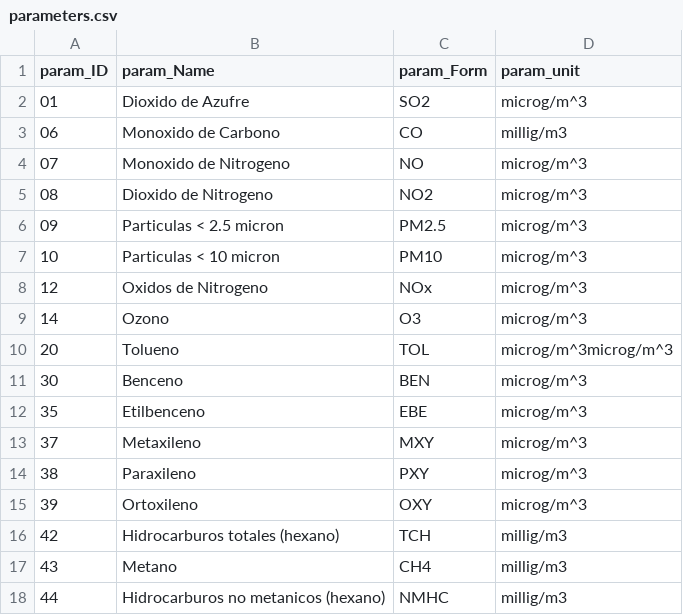
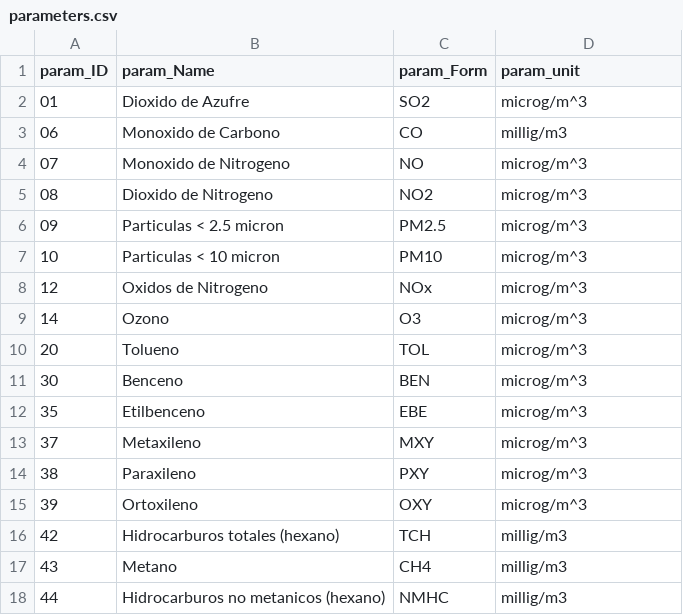
Before and after one commit to andreatondella/Madrid-Pollution-Analysis, a CSV file: parameters.csv, drawn as a sheet.

Commit message:
Update parameters.csv

```diff
--- a/parameters.csv
+++ b/parameters.csv
@@ -9,3 +9,3 @@ param_ID,param_Name,param_Form,param_unit
 14,Ozono,O3,microg/m^3
-20,Tolueno,TOL,microg/m^3microg/m^3
+20,Tolueno,TOL,microg/m^3
 30,Benceno,BEN,microg/m^3
```
